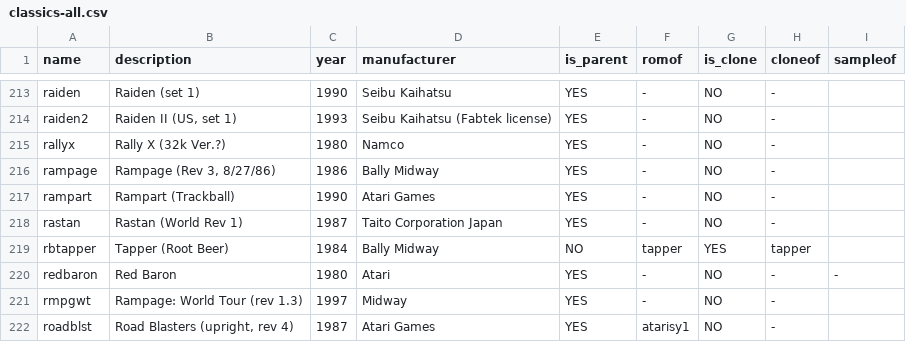
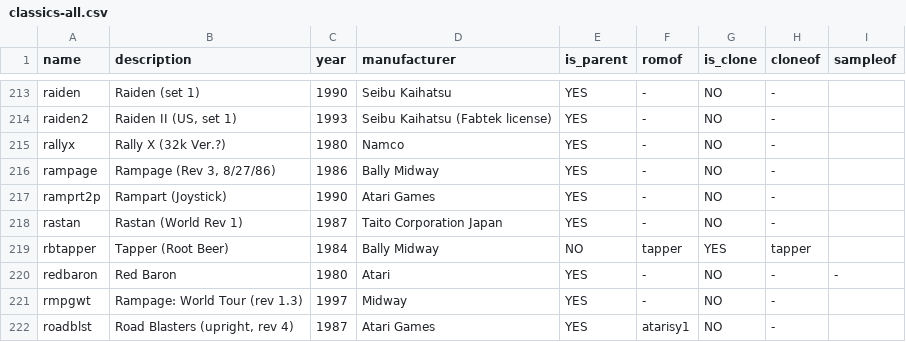
Before and after one commit to cosmo0/arcade-manager-data, a CSV file: csv/best/classics-all.csv, drawn as a sheet; only a part is shown, gaps mark what is left out.

```diff
--- a/csv/best/classics-all.csv
+++ b/csv/best/classics-all.csv
@@ -216,3 +216,3 @@ rallyx;Rally X (32k Ver.?);1980;Namco;YES;-;NO;-;
 rampage;Rampage (Rev 3, 8/27/86);1986;Bally Midway;YES;-;NO;-;
-rampart;Rampart (Trackball);1990;Atari Games;YES;-;NO;-;
+ramprt2p;Rampart (Joystick);1990;Atari Games;YES;-;NO;-;
 rastan;Rastan (World Rev 1);1987;Taito Corporation Japan;YES;-;NO;-;
```
Also changed, not shown: csv/best/best-fba.csv, csv/best/classics-fba.csv, 4 other files.
